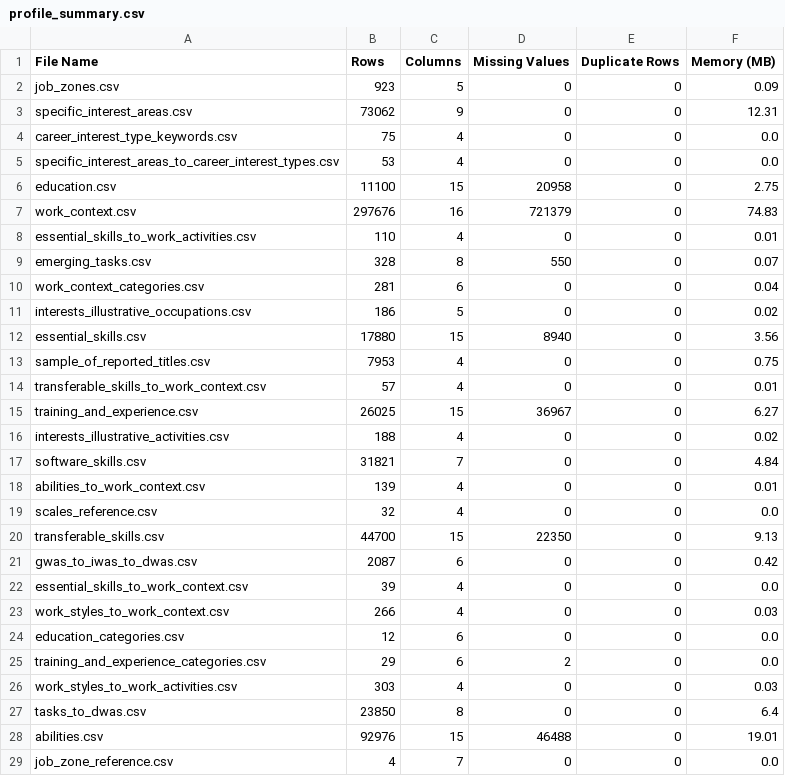
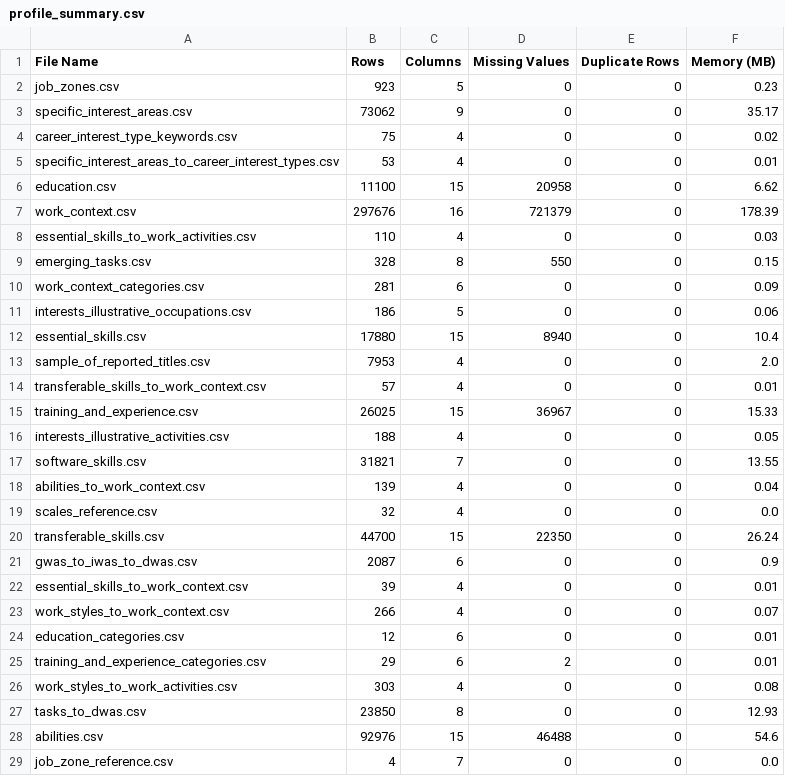
Before and after one commit to sgaind-data/AI-Career-Intelligence, a CSV file: reports/profile_summary.csv, drawn as a sheet; only a part is shown; the diff covers the shown part only.

```diff
--- a/reports/profile_summary.csv
+++ b/reports/profile_summary.csv
@@ -1,29 +1,29 @@
 File Name,Rows,Columns,Missing Values,Duplicate Rows,Memory (MB)
-job_zones.csv,923,5,0,0,0.09
-specific_interest_areas.csv,73062,9,0,0,12.31
-career_interest_type_keywords.csv,75,4,0,0,0.0
-specific_interest_areas_to_career_interest_types.csv,53,4,0,0,0.0
-education.csv,11100,15,20958,0,2.75
-work_context.csv,297676,16,721379,0,74.83
-essential_skills_to_work_activities.csv,110,4,0,0,0.01
-emerging_tasks.csv,328,8,550,0,0.07
-work_context_categories.csv,281,6,0,0,0.04
-interests_illustrative_occupations.csv,186,5,0,0,0.02
-essential_skills.csv,17880,15,8940,0,3.56
-sample_of_reported_titles.csv,7953,4,0,0,0.75
+job_zones.csv,923,5,0,0,0.23
+specific_interest_areas.csv,73062,9,0,0,35.17
+career_interest_type_keywords.csv,75,4,0,0,0.02
+specific_interest_areas_to_career_interest_types.csv,53,4,0,0,0.01
+education.csv,11100,15,20958,0,6.62
+work_context.csv,297676,16,721379,0,178.39
+essential_skills_to_work_activities.csv,110,4,0,0,0.03
+emerging_tasks.csv,328,8,550,0,0.15
+work_context_categories.csv,281,6,0,0,0.09
+interests_illustrative_occupations.csv,186,5,0,0,0.06
+essential_skills.csv,17880,15,8940,0,10.4
+sample_of_reported_titles.csv,7953,4,0,0,2.0
 transferable_skills_to_work_context.csv,57,4,0,0,0.01
-training_and_experience.csv,26025,15,36967,0,6.27
-interests_illustrative_activities.csv,188,4,0,0,0.02
-software_skills.csv,31821,7,0,0,4.84
-abilities_to_work_context.csv,139,4,0,0,0.01
+training_and_experience.csv,26025,15,36967,0,15.33
+interests_illustrative_activities.csv,188,4,0,0,0.05
+software_skills.csv,31821,7,0,0,13.55
+abilities_to_work_context.csv,139,4,0,0,0.04
 scales_reference.csv,32,4,0,0,0.0
-transferable_skills.csv,44700,15,22350,0,9.13
-gwas_to_iwas_to_dwas.csv,2087,6,0,0,0.42
-essential_skills_to_work_context.csv,39,4,0,0,0.0
-work_styles_to_work_context.csv,266,4,0,0,0.03
-education_categories.csv,12,6,0,0,0.0
-training_and_experience_categories.csv,29,6,2,0,0.0
-work_styles_to_work_activities.csv,303,4,0,0,0.03
-tasks_to_dwas.csv,23850,8,0,0,6.4
-abilities.csv,92976,15,46488,0,19.01
+transferable_skills.csv,44700,15,22350,0,26.24
+gwas_to_iwas_to_dwas.csv,2087,6,0,0,0.9
+essential_skills_to_work_context.csv,39,4,0,0,0.01
+work_styles_to_work_context.csv,266,4,0,0,0.07
+education_categories.csv,12,6,0,0,0.01
+training_and_experience_categories.csv,29,6,2,0,0.01
+work_styles_to_work_activities.csv,303,4,0,0,0.08
+tasks_to_dwas.csv,23850,8,0,0,12.93
+abilities.csv,92976,15,46488,0,54.6
 job_zone_reference.csv,4,7,0,0,0.0
```
Also changed, not shown: 16 edited cells elsewhere in this file, 3 other files.
